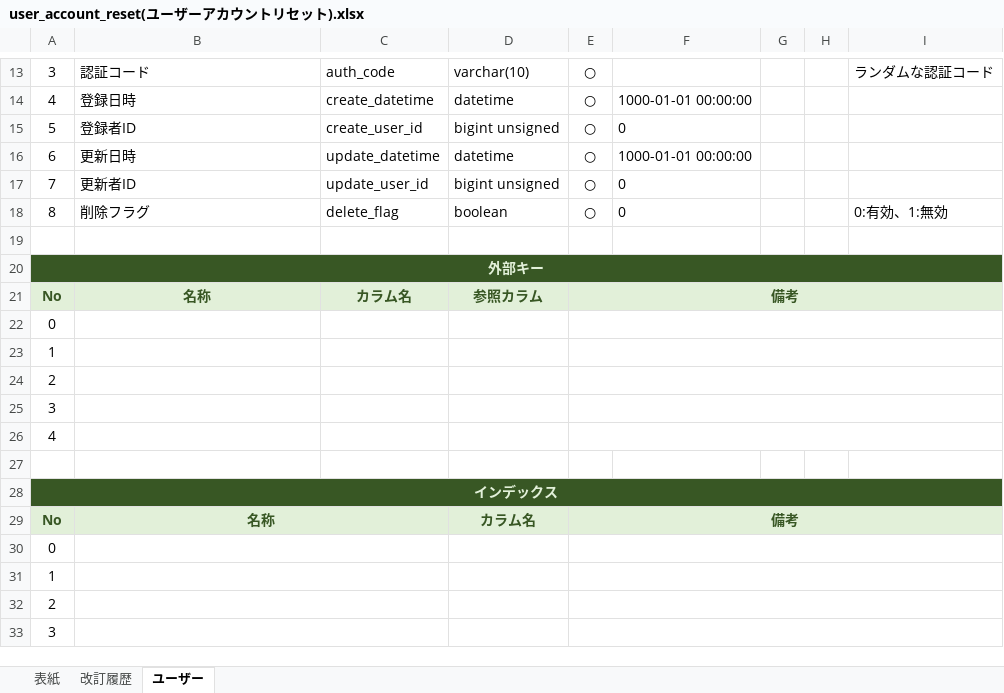
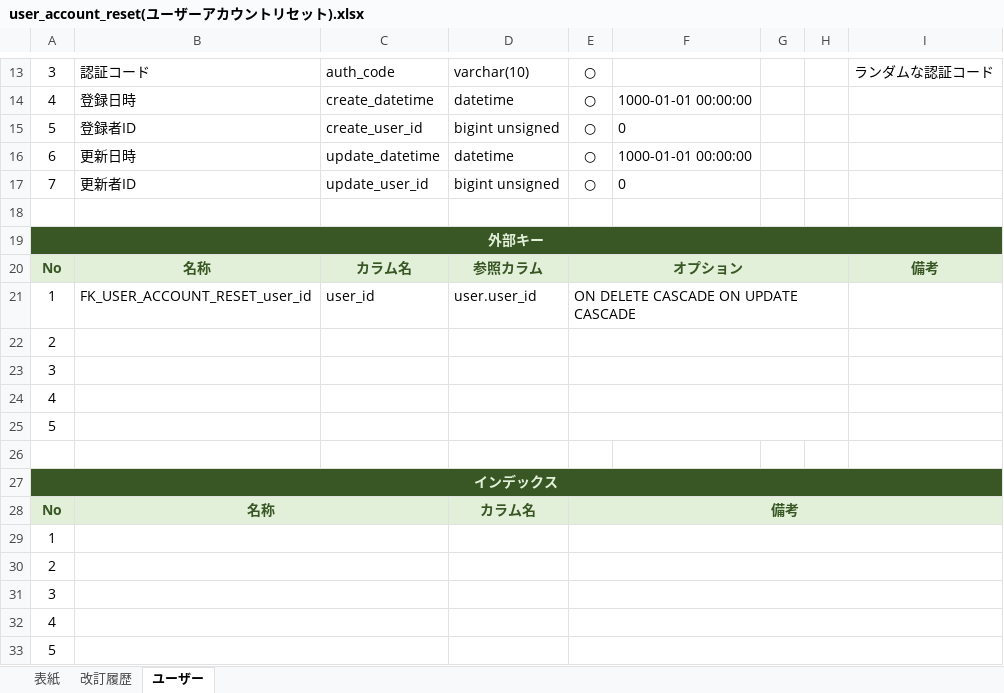
Before and after one commit to ison12/webAppTemplate, an Excel workbook: myapp/document/01_DB/00_TABLE_DEFINITION/user_account_reset(ユーザーアカウントリセット).xlsx, sheet ユーザー, drawn as a sheet; only a part is shown, gaps mark what is left out; values as stored, in another font and other column widths than the file's, no borders; charts and pictures and conditional formats not drawn; removed rows and columns are numbered as before the commit, all else as after; the diff names each change by its address in the sheet, - before the commit and + after, or states it on an @@ line.

```diff
--- a/myapp/document/01_DB/00_TABLE_DEFINITION/user_account_reset(ユーザーアカウントリセット).xlsx (sheet ユーザー)
+++ b/myapp/document/01_DB/00_TABLE_DEFINITION/user_account_reset(ユーザーアカウントリセット).xlsx (sheet ユーザー)
-row 18: 8 | 削除フラグ | delete_flag | boolean | ○ | 0 |  |  | 0:有効、1:無効
-E20: 備考
+E20: オプション
-E21:I21 merged
+E20:H20 merged
-I20: (empty)
+I20: 備考
+row 21: 1 | FK_USER_ACCOUNT_RESET_user_id | user_id | user.user_id | ON DELETE CASCADE ON UPDATE CASCADE
-A22: 0
+A22: 2
-E22:I22 merged
+E22:H22 merged
@@ row 33 moved to row 23: 3 @@
@@ row 34 moved to row 24: 4 @@
+row 25: 5
+row 26: (empty)
+row 27: インデックス
@@ row 29 moved to row 28: No @@
+B29:C29 merged
+B30:C30 merged
+B31:C31 merged
+B32:C32 merged
-row 27: (empty)
-A33: インデックス
+A33: 5
-A33:I33 fill: #385724
+A33:I33 fill: none
@@ A33 bold: on → off, text colour: #E2F0D9 → black @@
-A28:I28 merged
+B33:C33 merged
+E33:I33 merged
-row 30: 0
-row 31: 1
-row 32: 2
```
Also changed, not shown: formulas that keep their value, myapp/document/01_DB/00_TABLE_DEFINITION/system_setting(システム設定).xlsx, myapp/document/01_DB/00_TABLE_DEFINITION/user(ユーザー).xlsx, 11 other files.
